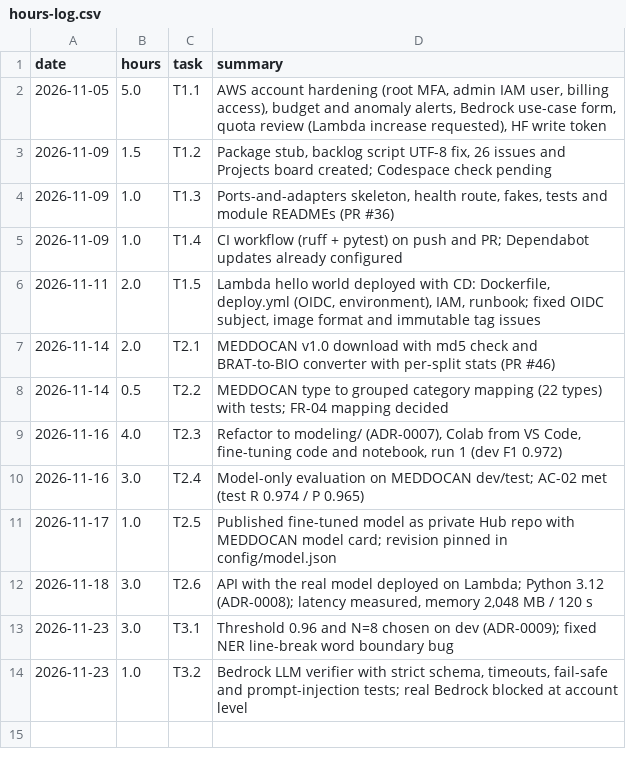
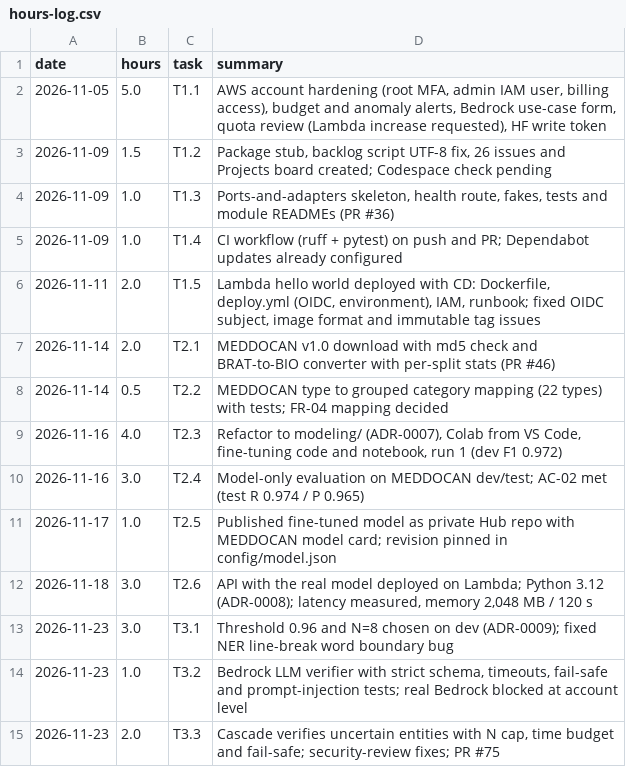
Before and after one commit to agustinroviraquezada/clinical-deid-es, a CSV file: docs/hours-log.csv, drawn as a sheet; the diff names each change by its address in the sheet, - before the commit and + after, or states it on an @@ line.

```diff
--- a/docs/hours-log.csv
+++ b/docs/hours-log.csv
+row 15: 2026-11-23 | 2.0 | T3.3 | Cascade verifies uncertain entities with N cap, time budget and fail-safe; security-review fixes; PR #75
```
